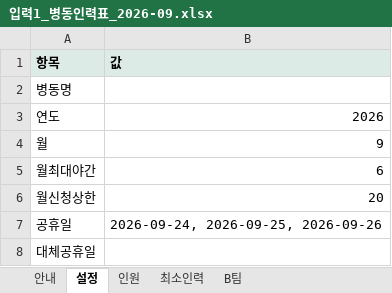
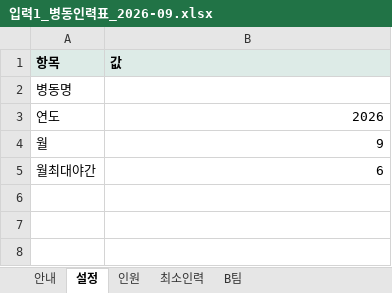
Before and after one commit to socialm2/schedule02_app, an Excel workbook: templates/입력1_병동인력표_2026-09.xlsx, sheet 설정, drawn as a sheet; values as stored, in another font and other column widths than the file's, no borders; the diff names each change by its address in the sheet, - before the commit and + after, or states it on an @@ line.

```diff
--- a/templates/입력1_병동인력표_2026-09.xlsx (sheet 설정)
+++ b/templates/입력1_병동인력표_2026-09.xlsx (sheet 설정)
-row 6: 월신청상한 | 20
-row 7: 공휴일 | 2026-09-24, 2026-09-25, 2026-09-26
-row 8: 대체공휴일
```
Also changed, not shown: sheet 안내, templates/입력3_연간근무표_2026-08.xlsx, 3 other files.
